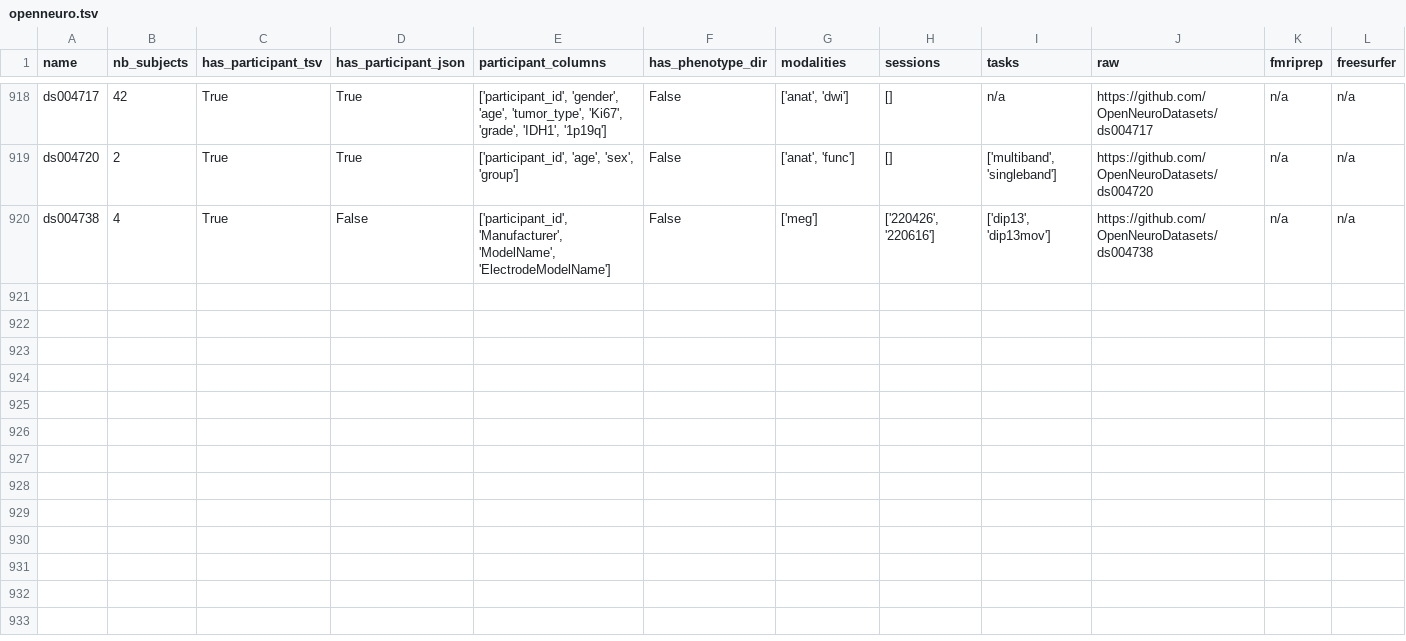
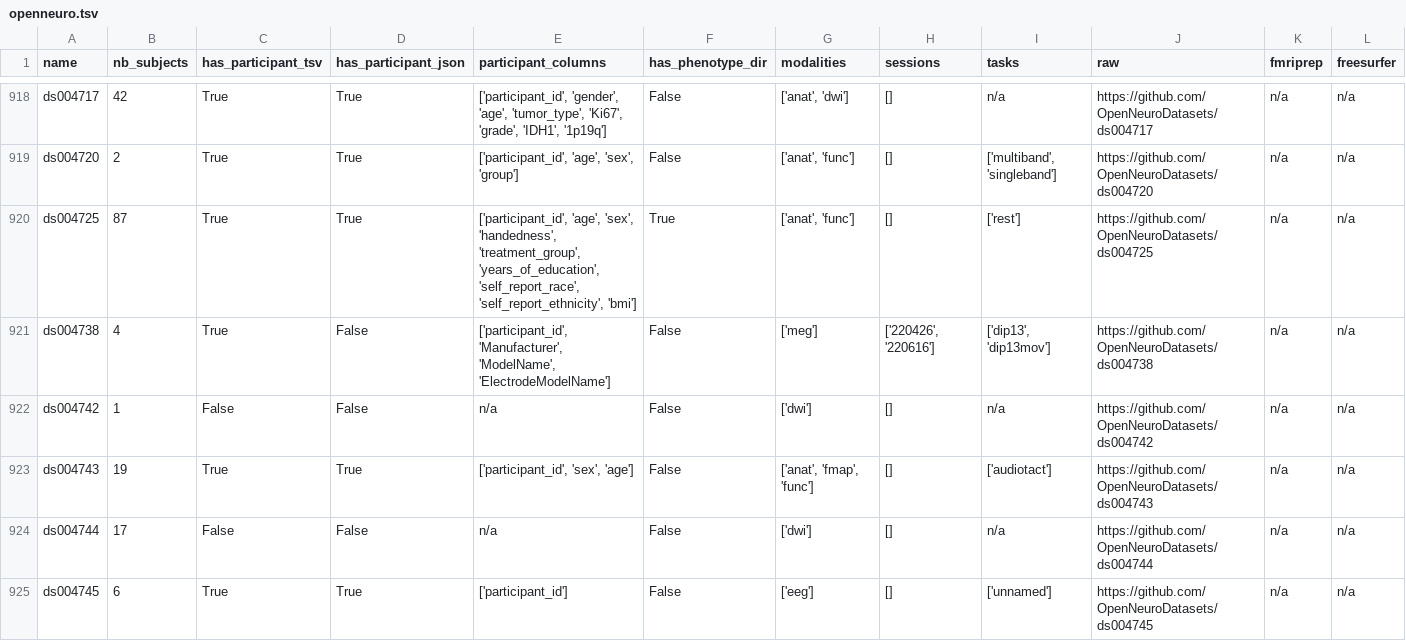
Before and after one commit to neurodatascience/cohort_creator, a TSV file: cohort_creator/data/openneuro.tsv, drawn as a sheet; only a part is shown, gaps mark what is left out; rows hold the shown columns only; the diff names each change by its address in the sheet, - before the commit and + after, or states it on an @@ line.

Commit message:
BIDS schema update

```diff
--- a/cohort_creator/data/openneuro.tsv
+++ b/cohort_creator/data/openneuro.tsv
+row 920: ds004725 | 87 | True | True | ['participant_id', 'age', 'sex', 'handedness', 'treatment_group', 'years_of_education', 'self_report_race', 'self_report_ethnicity', 'bmi'] | True | ['anat', 'func'] | [] | ['rest'] | https://github.com/OpenNeuroDatasets/ds004725 | n/a | n/a
+row 922: ds004742 | 1 | False | False | n/a | False | ['dwi'] | [] | n/a | https://github.com/OpenNeuroDatasets/ds004742 | n/a | n/a
+row 923: ds004743 | 19 | True | True | ['participant_id', 'sex', 'age'] | False | ['anat', 'fmap', 'func'] | [] | ['audiotact'] | https://github.com/OpenNeuroDatasets/ds004743 | n/a | n/a
+row 924: ds004744 | 17 | False | False | n/a | False | ['dwi'] | [] | n/a | https://github.com/OpenNeuroDatasets/ds004744 | n/a | n/a
+row 925: ds004745 | 6 | True | True | ['participant_id'] | False | ['eeg'] | [] | ['unnamed'] | https://github.com/OpenNeuroDatasets/ds004745 | n/a | n/a
```
